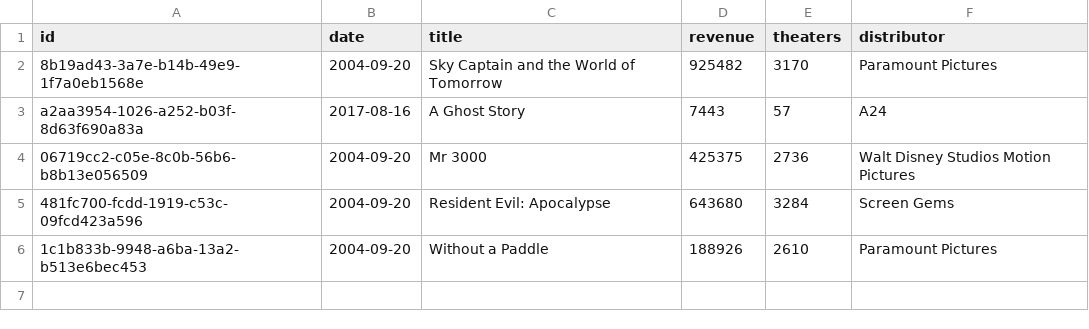
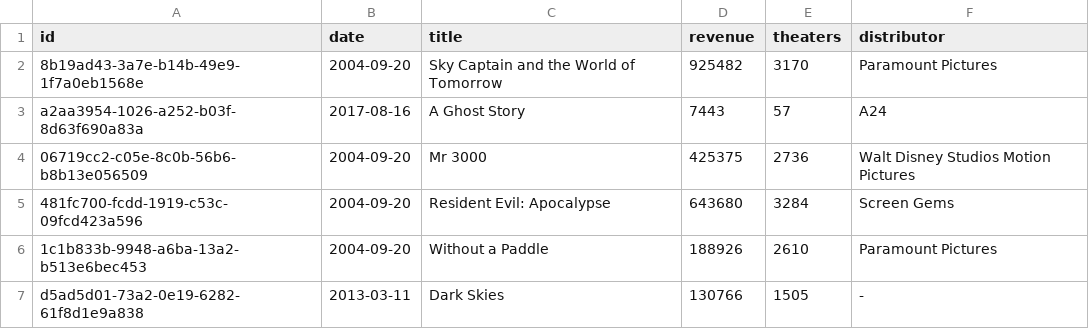
Before and after one commit to pawel26/movies_analysis, a CSV file: movies/data_sources/revenues_per_day_test.csv (was movies/data_sources/revenues_per_day.csv), drawn as a sheet.

```diff
--- a/movies/data_sources/revenues_per_day.csv
+++ b/movies/data_sources/revenues_per_day_test.csv
@@ -6 +6,2 @@ a2aa3954-1026-a252-b03f-8d63f690a83a,2017-08-16,A Ghost Story,7443,57,A24
 1c1b833b-9948-a6ba-13a2-b513e6bec453,2004-09-20,Without a Paddle,188926,2610,Paramount Pictures
+d5ad5d01-73a2-0e19-6282-61f8d1e9a838,2013-03-11,Dark Skies,130766,1505,-
```
Also changed, not shown: 14 other files.
